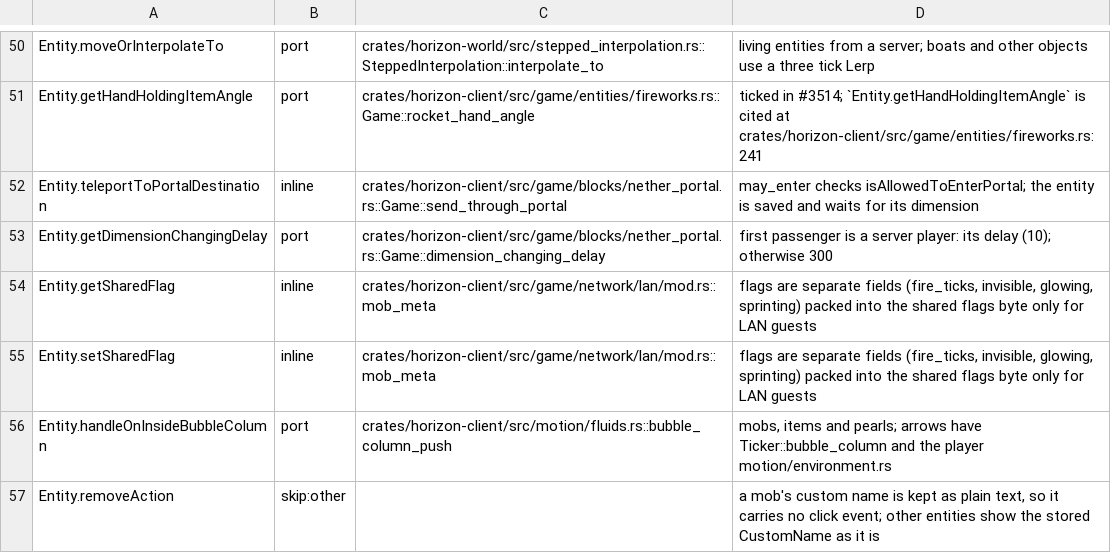
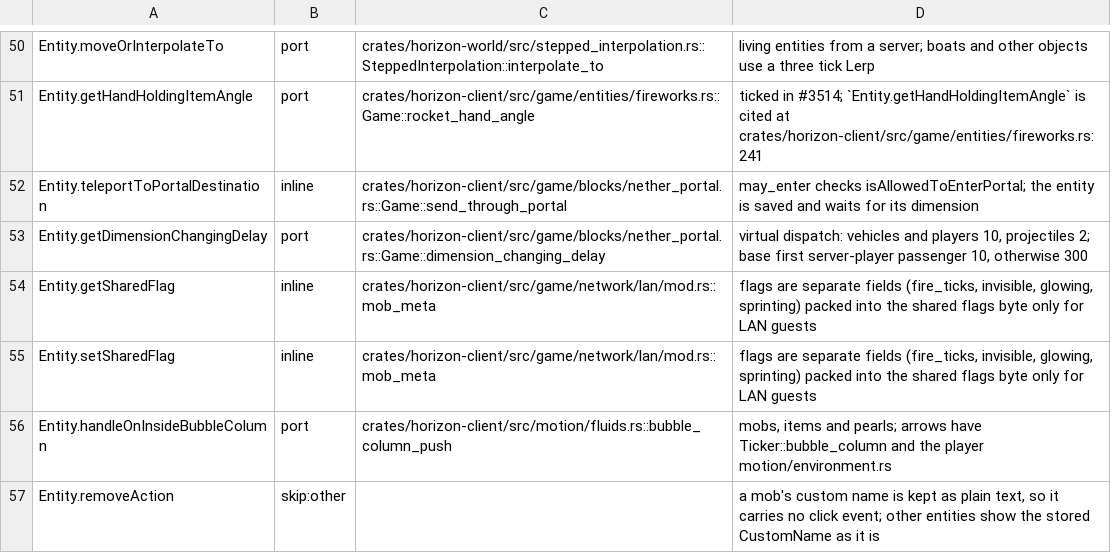
Before and after one commit to AfrobamaYT/horizon, a TSV file: tools/port_map/game-005.tsv, drawn as a sheet; only a part is shown, gaps mark what is left out.

Commit message:
Carry fix for #2402: cover player dispatch and preserve arrival cooldown tests

```diff
--- a/tools/port_map/game-005.tsv
+++ b/tools/port_map/game-005.tsv
@@ -52,3 +52,3 @@ Entity.getHandHoldingItemAngle	port	crates/horizon-client/src/game/entities/fire
 Entity.teleportToPortalDestination	inline	crates/horizon-client/src/game/blocks/nether_portal.rs::Game::send_through_portal	may_enter checks isAllowedToEnterPortal; the entity is saved and waits for its dimension
-Entity.getDimensionChangingDelay	port	crates/horizon-client/src/game/blocks/nether_portal.rs::Game::dimension_changing_delay	first passenger is a server player: its delay (10); otherwise 300
+Entity.getDimensionChangingDelay	port	crates/horizon-client/src/game/blocks/nether_portal.rs::Game::dimension_changing_delay	virtual dispatch: vehicles and players 10, projectiles 2; base first server-player passenger 10, otherwise 300
 Entity.getSharedFlag	inline	crates/horizon-client/src/game/network/lan/mod.rs::mob_meta	flags are separate fields (fire_ticks, invisible, glowing, sprinting) packed into the shared flags byte only for LAN guests
```
Also changed, not shown: 1 other file.
